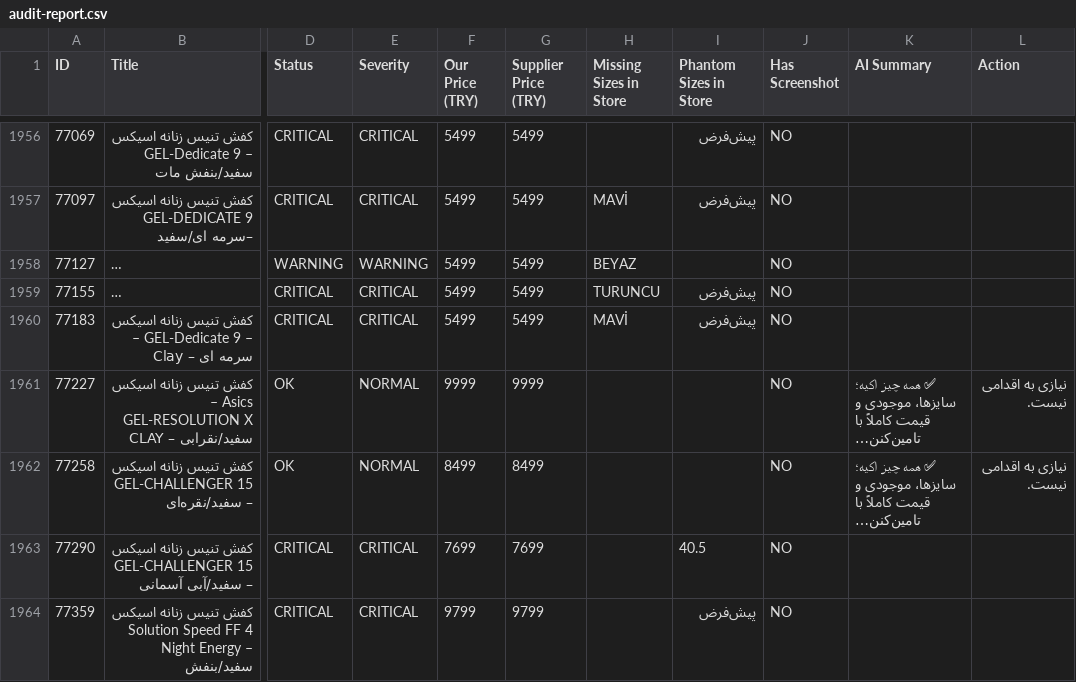
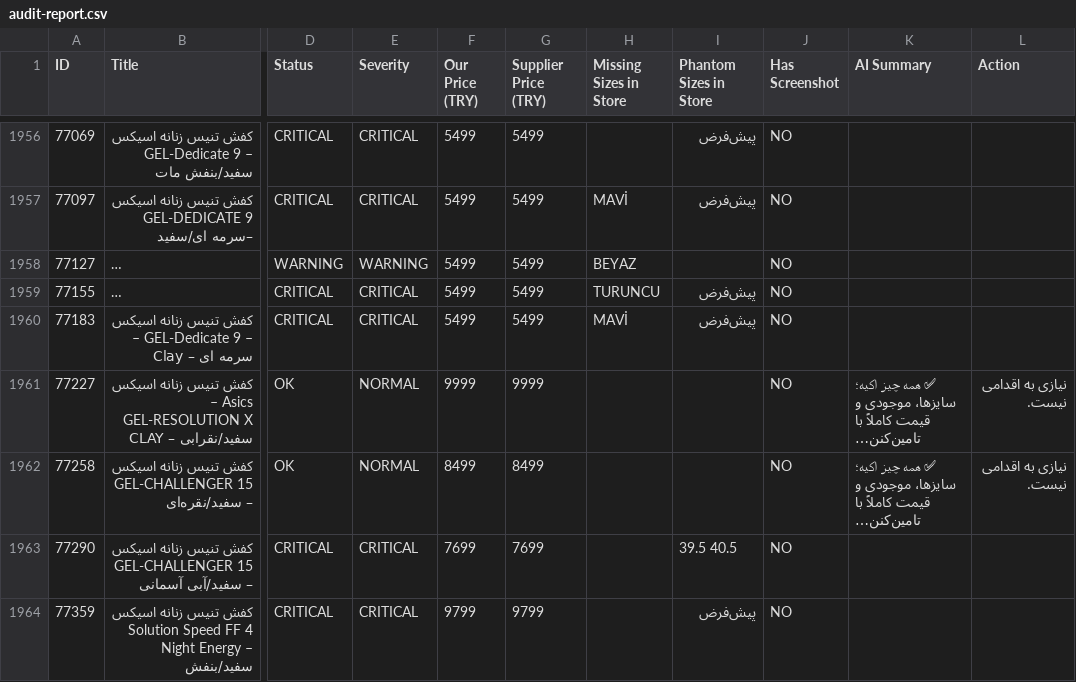
Before and after one commit to mehranyavari/woocommerce-stock-scraper, a CSV file: output/audit-report.csv, drawn as a sheet; only a part is shown, gaps mark what is left out; long unchanged cells end in …; the diff covers the shown part only; the diff names each change by its address in the sheet, - before the commit and + after, or states it on an @@ line.

```diff
--- a/output/audit-report.csv
+++ b/output/audit-report.csv
-I1963 (Phantom Sizes in Store): 40.5
+I1963 (Phantom Sizes in Store): 39.5 40.5
```
Also changed, not shown: 1 added row and 94 edited cells elsewhere in this file, 6 other files.
